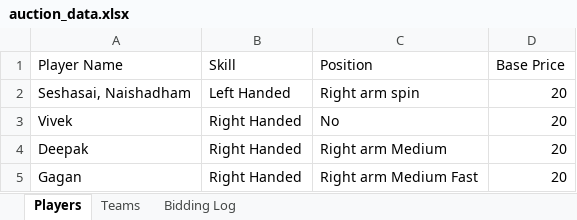
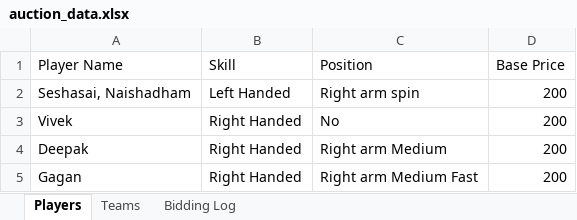
Before and after one commit to imseshu/auction_app, an Excel workbook: auction_data.xlsx, sheet Players, drawn as a sheet; values as stored, in another font and other column widths than the file's, no borders; the diff names each change by its address in the sheet, - before the commit and + after, or states it on an @@ line.

```diff
--- a/auction_data.xlsx (sheet Players)
+++ b/auction_data.xlsx (sheet Players)
-D2:D5 (Base Price): 20
+D2:D5 (Base Price): 200
```
Also changed, not shown: sheet Teams, 2 other files.
